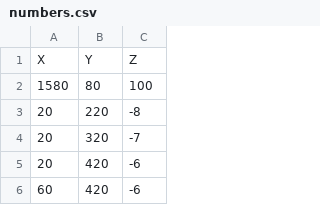
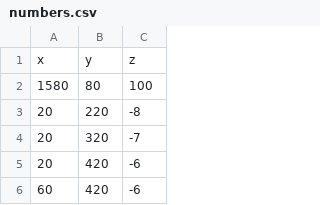
Before and after one commit to Civilized/LabWork, a CSV file: numbers.csv, drawn as a sheet; only a part is shown.

Commit message:
Add files via upload

```diff
--- a/numbers.csv
+++ b/numbers.csv
@@ -1,2 +1,2 @@
-X,Y,Z
+x,y,z
 1580,80,100
```
